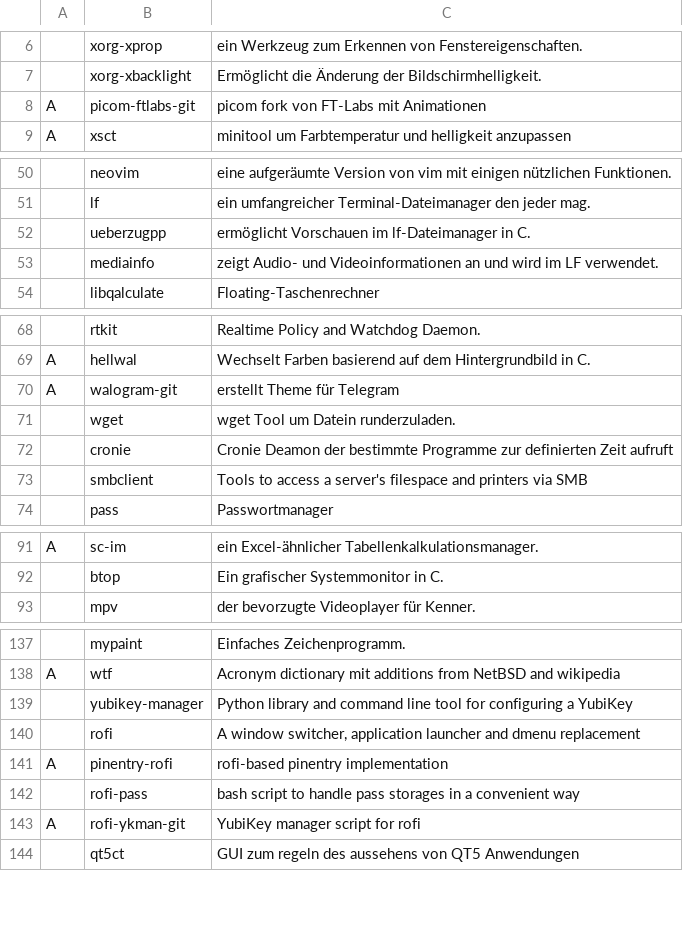
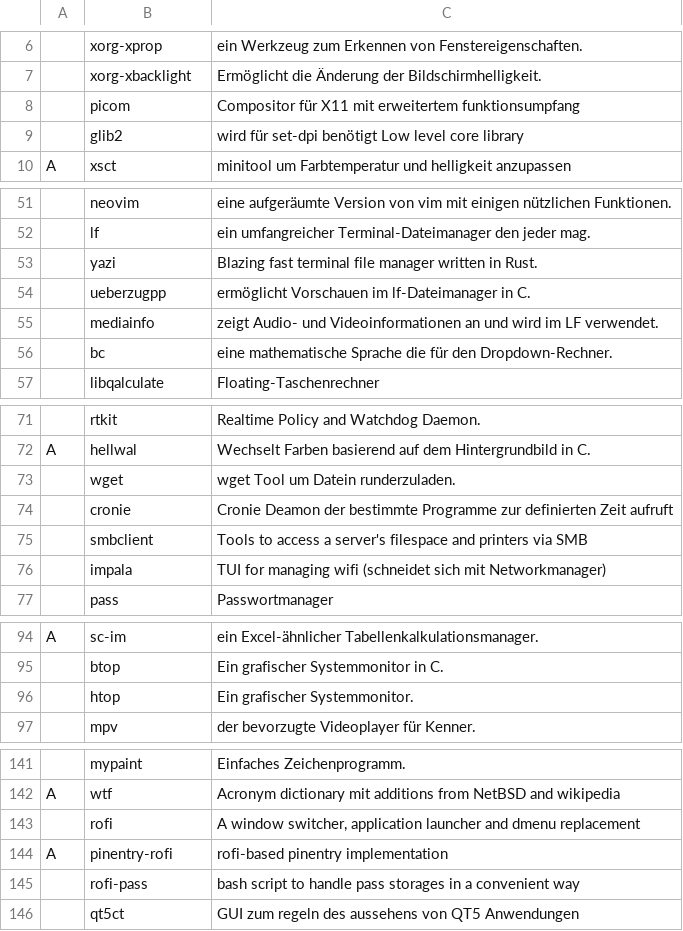
Before and after one commit to Sergi-us/SARBS, a CSV file: progs.csv, drawn as a sheet; only a part is shown, gaps mark what is left out; removed rows and columns are numbered as before the commit, all else as after; the diff names each change by its address in the sheet, - before the commit and + after, or states it on an @@ line.

Commit message:
Picom-ftlabs ersetzt mit picom/extra yazi hinzugefügt (auch dotfiles ergänz, ist ne größere umstellung) bc wieder hinzugefügt. wird für das set-dpi skript benötigt. impala hinzugefügt

```diff
--- a/progs.csv
+++ b/progs.csv
-row 8: A | picom-ftlabs-git | picom fork von FT-Labs mit Animationen
+row 8:  | picom | Compositor für X11 mit erweitertem funktionsumpfang
+row 9:  | glib2 | wird für set-dpi benötigt Low level core library
+row 53:  | yazi | Blazing fast terminal file manager written in Rust.
+row 56:  | bc | eine mathematische Sprache die für den Dropdown-Rechner.
-row 70: A | walogram-git | erstellt Theme für Telegram
+row 76:  | impala | TUI for managing wifi (schneidet sich mit Networkmanager)
+row 96:  | htop | Ein grafischer Systemmonitor.
-row 139:  | yubikey-manager | Python library and command line tool for configuring a YubiKey
-row 143: A | rofi-ykman-git | YubiKey manager script for rofi
```
